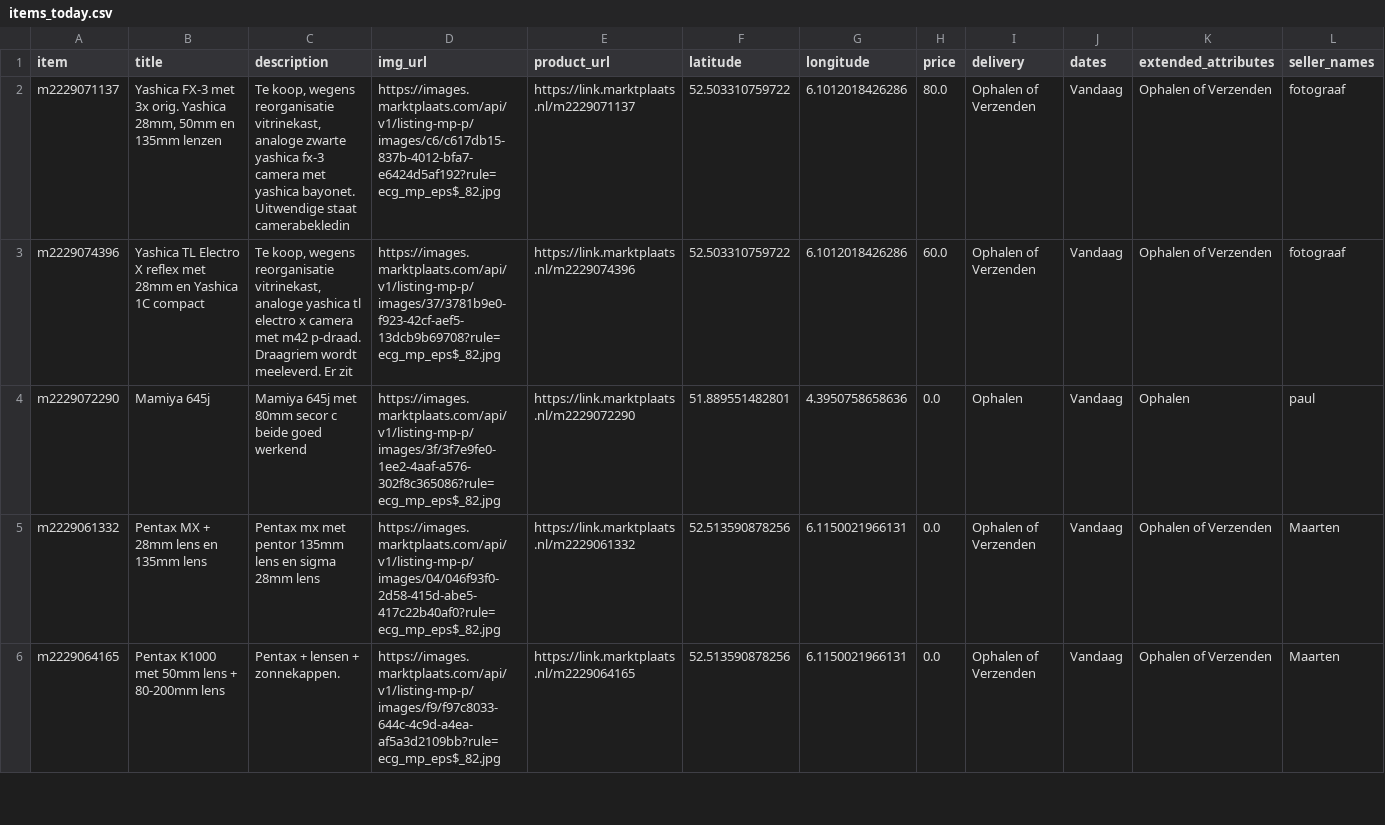
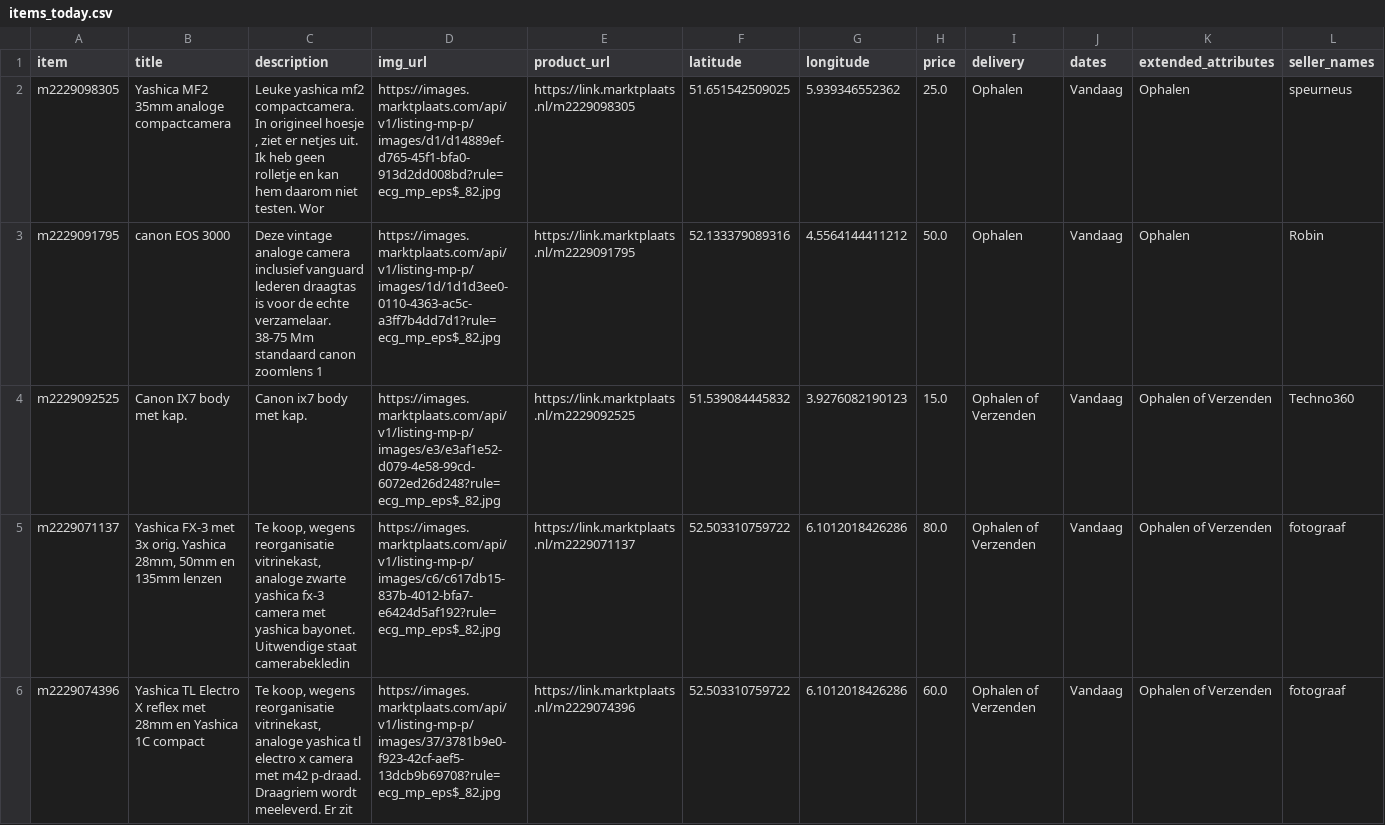
Before and after one commit to mcnakhaee/mp_notification, a CSV file: items_today.csv, drawn as a sheet; only a part is shown; the shorter side is filled out with more unchanged rows; the diff names each change by its address in the sheet, - before the commit and + after, or states it on an @@ line.

```diff
--- a/items_today.csv
+++ b/items_today.csv
+row 2: m2229098305 | Yashica MF2 35mm analoge compactcamera | Leuke yashica mf2 compactcamera. In origineel hoesje , ziet er netjes uit. Ik heb geen rolletje en kan hem daarom niet testen. Wor | https://images.marktplaats.com/api/v1/listing-mp-p/images/d1/d14889ef-d765-45f1-bfa0-913d2dd008bd?rule=ecg_mp_eps$_82.jpg | https://link.marktplaats.nl/m2229098305 | 51.651542509025 | 5.939346552362 | 25.0 | Ophalen | Vandaag | Ophalen | speurneus
+row 3: m2229091795 | canon EOS 3000 | Deze vintage analoge camera inclusief vanguard lederen draagtas is voor de echte verzamelaar. 38-75 Mm standaard canon zoomlens 1 | https://images.marktplaats.com/api/v1/listing-mp-p/images/1d/1d1d3ee0-0110-4363-ac5c-a3ff7b4dd7d1?rule=ecg_mp_eps$_82.jpg | https://link.marktplaats.nl/m2229091795 | 52.133379089316 | 4.5564144411212 | 50.0 | Ophalen | Vandaag | Ophalen | Robin
+row 4: m2229092525 | Canon IX7 body met kap. | Canon ix7 body met kap. | https://images.marktplaats.com/api/v1/listing-mp-p/images/e3/e3af1e52-d079-4e58-99cd-6072ed26d248?rule=ecg_mp_eps$_82.jpg | https://link.marktplaats.nl/m2229092525 | 51.539084445832 | 3.9276082190123 | 15.0 | Ophalen of Verzenden | Vandaag | Ophalen of Verzenden | Techno360
```
